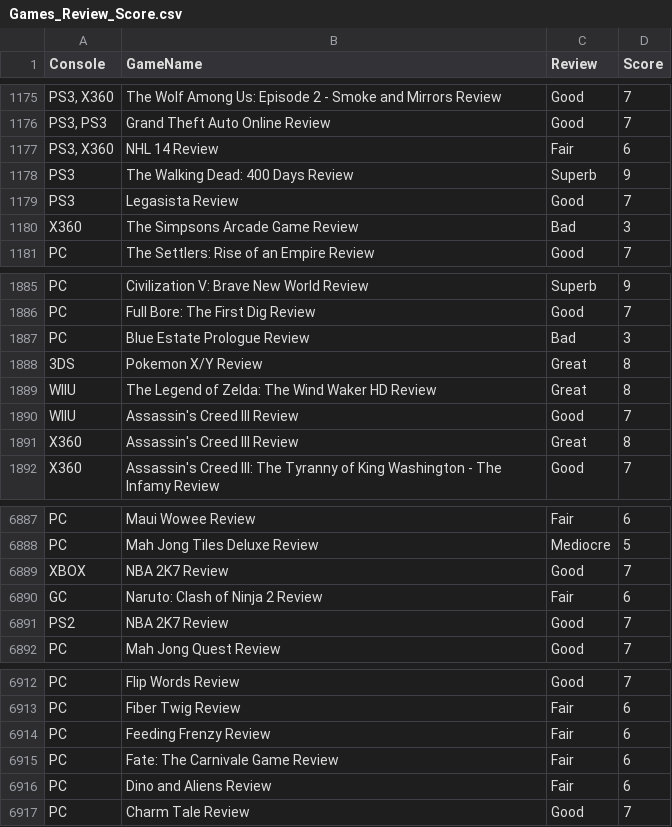
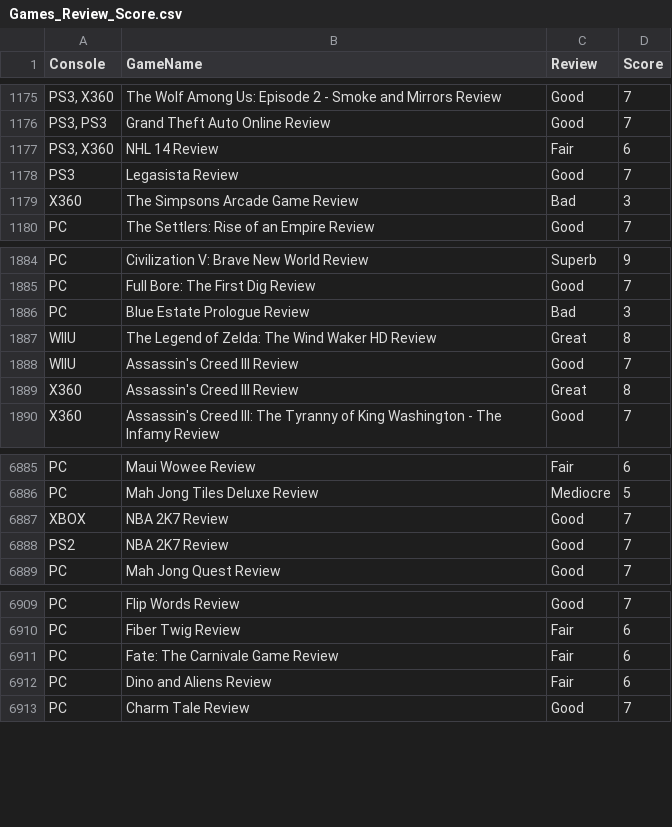
Before and after one commit to beccasolomon22/Video_Game_Marketing, a CSV file: data/Games_Review_Score.csv, drawn as a sheet; only a part is shown, gaps mark what is left out; the diff names each change by its address in the sheet, - before the commit and + after, or states it on an @@ line.

```diff
--- a/data/Games_Review_Score.csv
+++ b/data/Games_Review_Score.csv
-row 1178: PS3 | The Walking Dead: 400 Days Review | Superb | 9
-row 1888: 3DS | Pokemon X/Y Review | Great | 8
-row 6890: GC | Naruto: Clash of Ninja 2 Review | Fair | 6
-row 6914: PC | Feeding Frenzy Review | Fair | 6
```
Also changed, not shown: data/Global_Sales/PS4_GamesSales.csv, data/Global_Sales/XboxOne_GameSales.csv, 8 other files.
